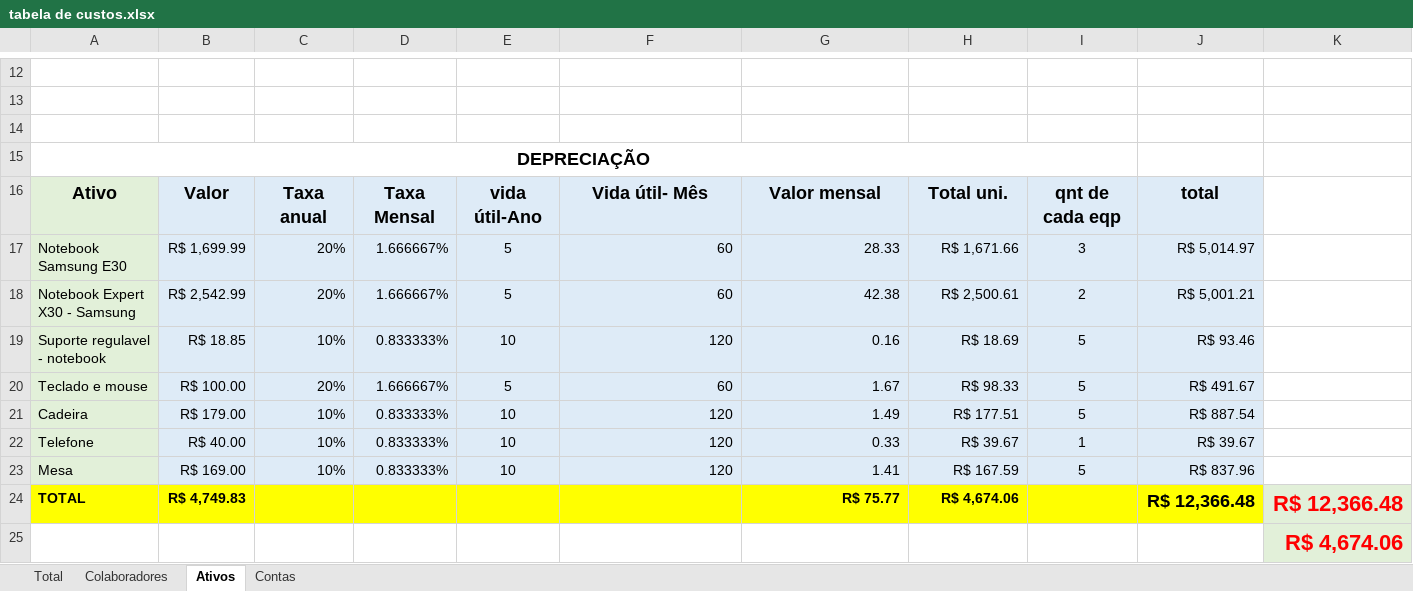
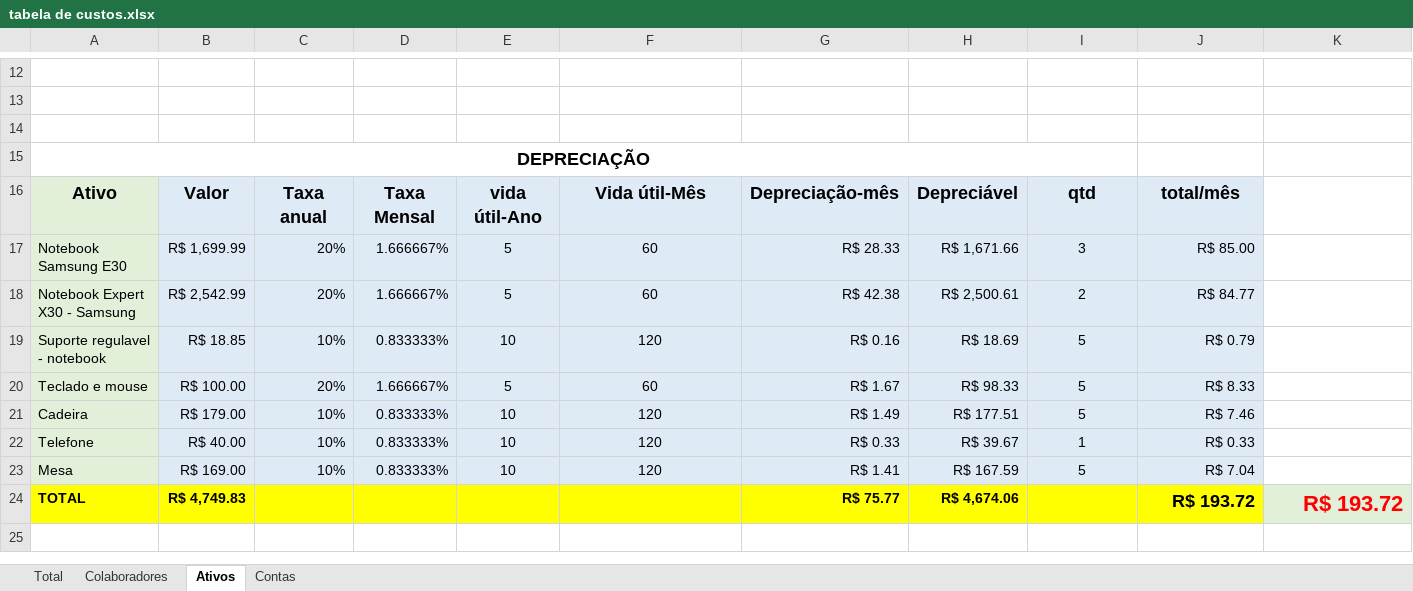
Before and after one commit to israelfaustino/projetodepressao, an Excel workbook: tabela de custos.xlsx, sheet Ativos, drawn as a sheet; only a part is shown, gaps mark what is left out; values as stored, in another font and other column widths than the file's, no borders; charts and pictures not drawn; the diff names each change by its address in the sheet, - before the commit and + after, or states it on an @@ line.

```diff
--- a/tabela de custos.xlsx (sheet Ativos)
+++ b/tabela de custos.xlsx (sheet Ativos)
-F16: Vida útil- Mês
+F16: Vida útil-Mês
-G16: Valor mensal
+G16: Depreciação-mês
-H16: Total uni.
+H16: Depreciável
-I16: qnt de cada eqp
+I16: qtd
-J16: total
+J16: total/mês
-F17:F23 alignment: right
+F17:F23 alignment: center
-G17: 28.33
+G17: R$ 28.33
-J17: R$ 5,014.97
+J17: R$ 85.00
-G18: 42.38
+G18: R$ 42.38
-J18: R$ 5,001.21
+J18: R$ 84.77
-G19: 0.16
+G19: R$ 0.16
-J19: R$ 93.46
+J19: R$ 0.79
-G20: 1.67
+G20: R$ 1.67
-J20: R$ 491.67
+J20: R$ 8.33
-G21: 1.49
+G21: R$ 1.49
-J21: R$ 887.54
+J21: R$ 7.46
-G22: 0.33
+G22: R$ 0.33
-J22: R$ 39.67
+J22: R$ 0.33
-G23: 1.41
+G23: R$ 1.41
-J23: R$ 837.96
+J23: R$ 7.04
-J24: R$ 12,366.48
+J24: R$ 193.72
-K24: R$ 12,366.48
+K24: R$ 193.72
-row 25:  |  |  |  |  |  |  |  |  |  | R$ 4,674.06
```
Also changed, not shown: sheet Contas, sheet Colaboradores, charts or pictures, 1 other file.
